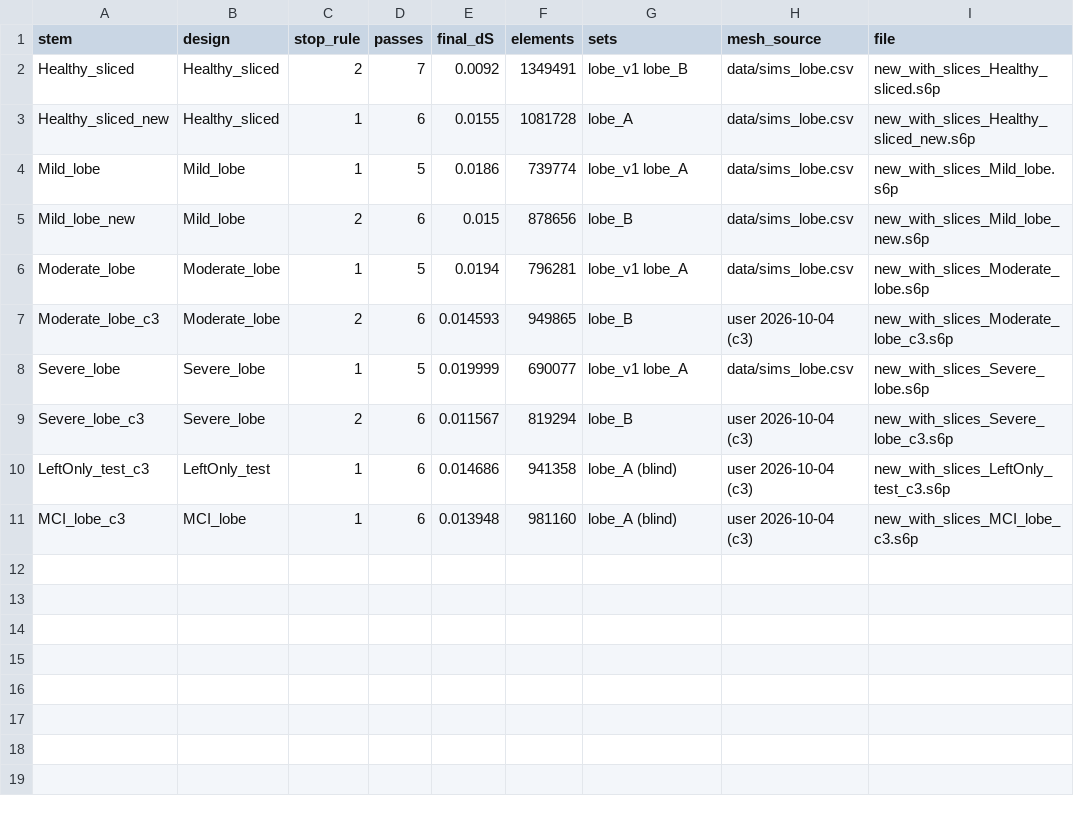
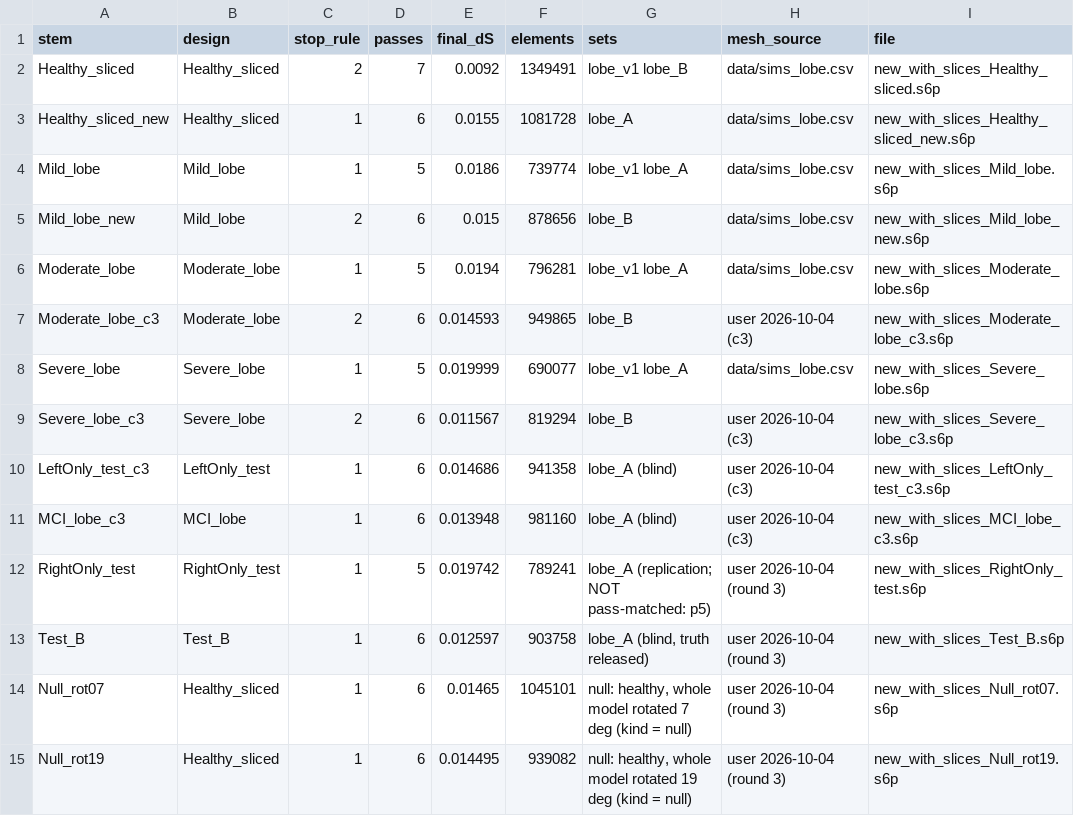
Before and after one commit to Jatin-IITB/MultiLayerImaging, a CSV file: results/imaging/lobe_sets.csv, drawn as a sheet.

```diff
--- a/results/imaging/lobe_sets.csv
+++ b/results/imaging/lobe_sets.csv
@@ -11 +11,5 @@ LeftOnly_test_c3,LeftOnly_test,1,6,0.014686,941358,lobe_A (blind),user 2026-10-0
 MCI_lobe_c3,MCI_lobe,1,6,0.013948,981160,lobe_A (blind),user 2026-10-04 (c3),new_with_slices_MCI_lobe_c3.s6p
+RightOnly_test,RightOnly_test,1,5,0.019742,789241,lobe_A (replication; NOT pass-matched: p5),user 2026-10-04 (round 3),new_with_slices_RightOnly_test.s6p
+Test_B,Test_B,1,6,0.012597,903758,"lobe_A (blind, truth released)",user 2026-10-04 (round 3),new_with_slices_Test_B.s6p
+Null_rot07,Healthy_sliced,1,6,0.01465,1045101,"null: healthy, whole model rotated 7 deg (kind = null)",user 2026-10-04 (round 3),new_with_slices_Null_rot07.s6p
+Null_rot19,Healthy_sliced,1,6,0.014495,939082,"null: healthy, whole model rotated 19 deg (kind = null)",user 2026-10-04 (round 3),new_with_slices_Null_rot19.s6p
```
Also changed, not shown: results/imaging/lobe_mask_log.csv, results/imaging/lobe_qc_c3.csv, 3 other files.
